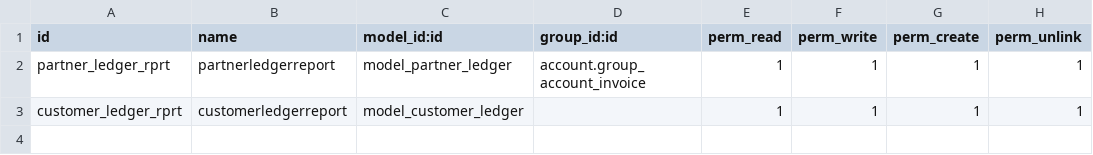
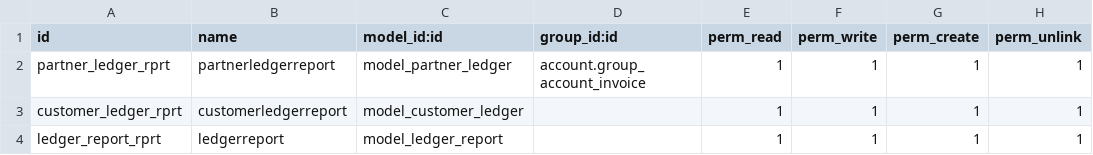
Before and after one commit to nssglobal/dessco-16, a CSV file: de_user_ledger/security/ir.model.access.csv, drawn as a sheet; the diff names each change by its address in the sheet, - before the commit and + after, or states it on an @@ line.

```diff
--- a/de_user_ledger/security/ir.model.access.csv
+++ b/de_user_ledger/security/ir.model.access.csv
+row 4: ledger_report_rprt | ledgerreport | model_ledger_report |  | 1 | 1 | 1 | 1
```
Also changed, not shown: 8 other files.
